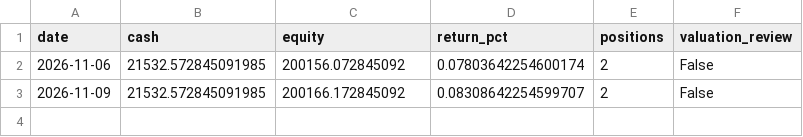
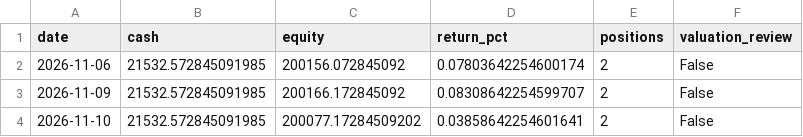
Before and after one commit to Bowen389/s9-duoyinzi, a CSV file: paper/K3/nav.csv, drawn as a sheet.

```diff
--- a/paper/K3/nav.csv
+++ b/paper/K3/nav.csv
@@ -3 +3,2 @@
 2026-11-09,21532.572845091985,200166.172845092,0.08308642254599707,2,False
+2026-11-10,21532.572845091985,200077.17284509202,0.03858642254601641,2,False
```
Also changed, not shown: paper/B0/nav.csv, paper/K5/nav.csv, 26 other files.
